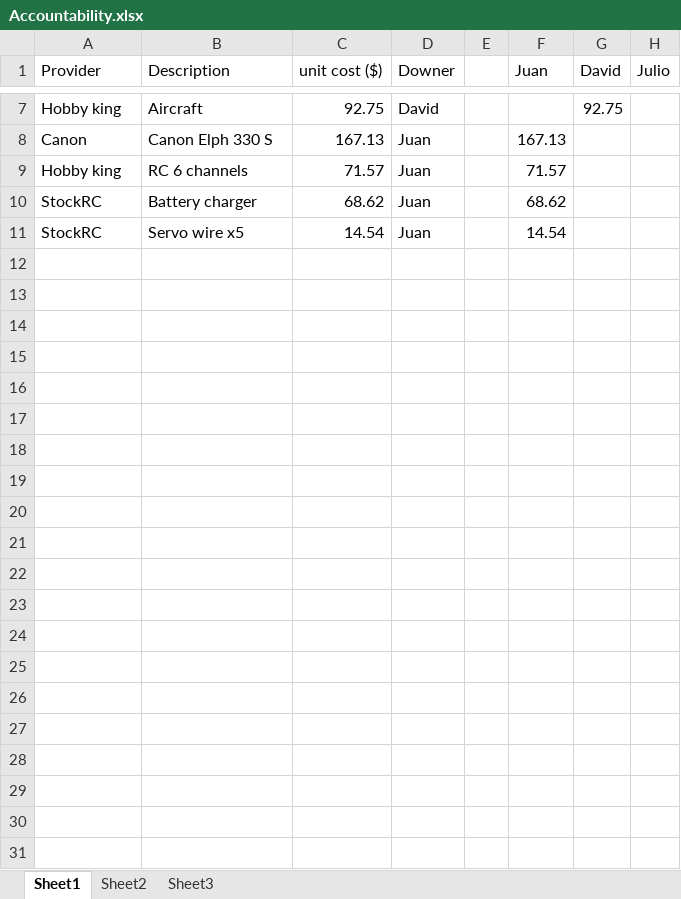
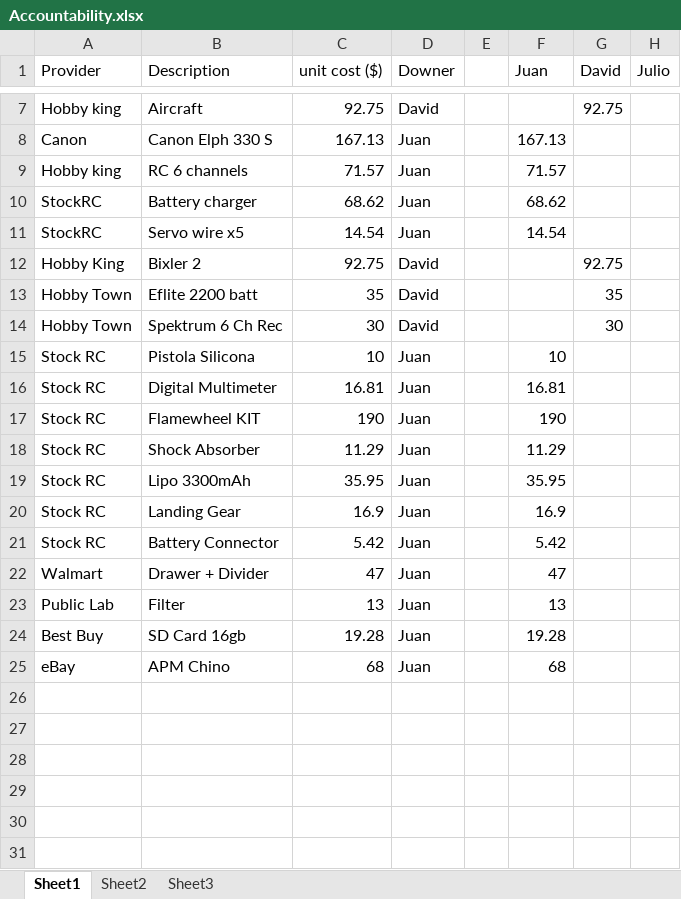
Before and after one commit to jjh-drones/agriculture, an Excel workbook: Cost/Accountability.xlsx, sheet Sheet1, drawn as a sheet; only a part is shown, gaps mark what is left out; the shorter side is filled out with more unchanged rows; values as stored, in another font and other column widths than the file's, no borders; the diff covers the shown part only; the diff names each change by its address in the sheet, - before the commit and + after, or states it on an @@ line.

Commit message:
Updated

```diff
--- a/Cost/Accountability.xlsx (sheet Sheet1)
+++ b/Cost/Accountability.xlsx (sheet Sheet1)
+row 12: Hobby King | Bixler 2 | 92.75 | David |  |  | 92.75
+row 13: Hobby Town | Eflite 2200 batt | 35 | David |  |  | 35
+row 14: Hobby Town | Spektrum 6 Ch Rec | 30 | David |  |  | 30
+row 15: Stock RC | Pistola Silicona | 10 | Juan |  | 10
+row 16: Stock RC | Digital Multimeter | 16.81 | Juan |  | 16.81
+row 17: Stock RC | Flamewheel KIT | 190 | Juan |  | 190
+row 18: Stock RC | Shock Absorber | 11.29 | Juan |  | 11.29
+row 19: Stock RC | Lipo 3300mAh | 35.95 | Juan |  | 35.95
+row 20: Stock RC | Landing Gear | 16.9 | Juan |  | 16.9
+row 21: Stock RC | Battery Connector | 5.42 | Juan |  | 5.42
+row 22: Walmart | Drawer + Divider | 47 | Juan |  | 47
+row 23: Public Lab | Filter | 13 | Juan |  | 13
+row 24: Best Buy | SD Card 16gb | 19.28 | Juan |  | 19.28
+row 25: eBay | APM Chino | 68 | Juan |  | 68
```
Also changed, not shown: 14 added rows and 4 edited cells elsewhere in this sheet, formulas that keep their value.
